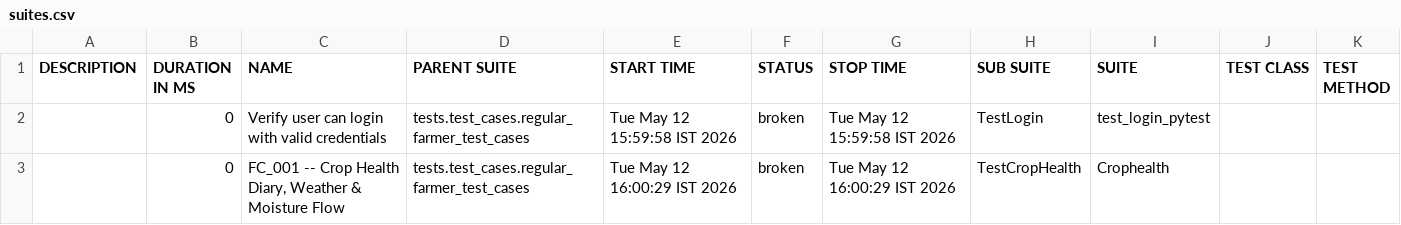
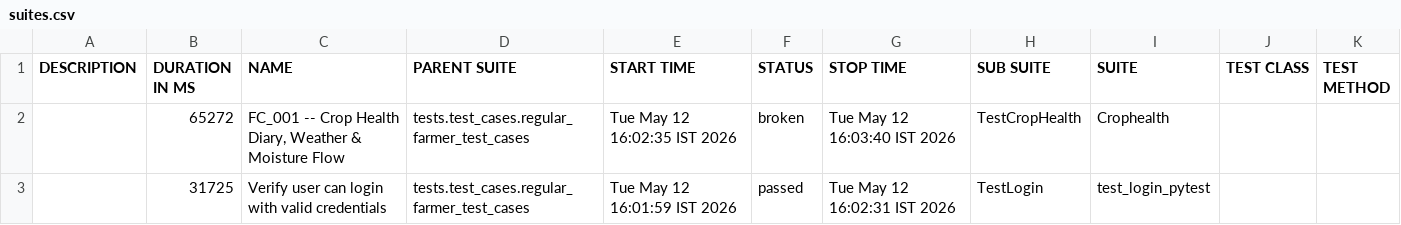
Before and after one commit to Pramodpulicherla-279/test-automation-platform, a CSV file: allure-report/data/suites.csv, drawn as a sheet.

Commit message:
allure-report-5fd536b3

```diff
--- a/allure-report/data/suites.csv
+++ b/allure-report/data/suites.csv
@@ -1,3 +1,3 @@
 "DESCRIPTION","DURATION IN MS","NAME","PARENT SUITE","START TIME","STATUS","STOP TIME","SUB SUITE","SUITE","TEST CLASS","TEST METHOD"
-"","0","Verify user can login with valid credentials","tests.test_cases.regular_farmer_test_cases","Tue May 12 15:59:58 IST 2026","broken","Tue May 12 15:59:58 IST 2026","TestLogin","test_login_pytest","",""
-"","0","FC_001 -- Crop Health Diary, Weather & Moisture Flow","tests.test_cases.regular_farmer_test_cases","Tue May 12 16:00:29 IST 2026","broken","Tue May 12 16:00:29 IST 2026","TestCropHealth","Crophealth","",""
+"","65272","FC_001 -- Crop Health Diary, Weather & Moisture Flow","tests.test_cases.regular_farmer_test_cases","Tue May 12 16:02:35 IST 2026","broken","Tue May 12 16:03:40 IST 2026","TestCropHealth","Crophealth","",""
+"","31725","Verify user can login with valid credentials","tests.test_cases.regular_farmer_test_cases","Tue May 12 16:01:59 IST 2026","passed","Tue May 12 16:02:31 IST 2026","TestLogin","test_login_pytest","",""
```
Also changed, not shown: 35 other files.
